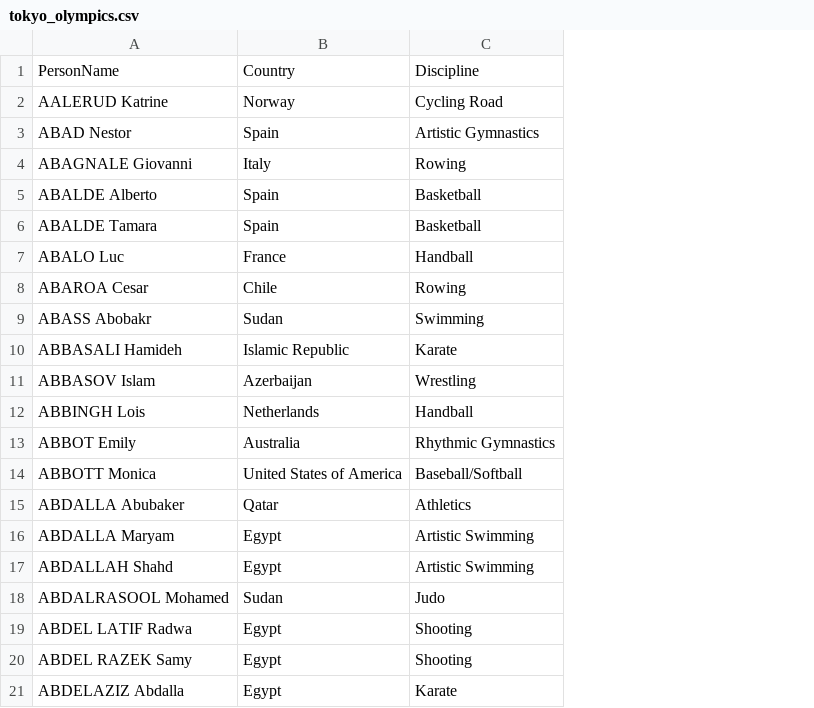
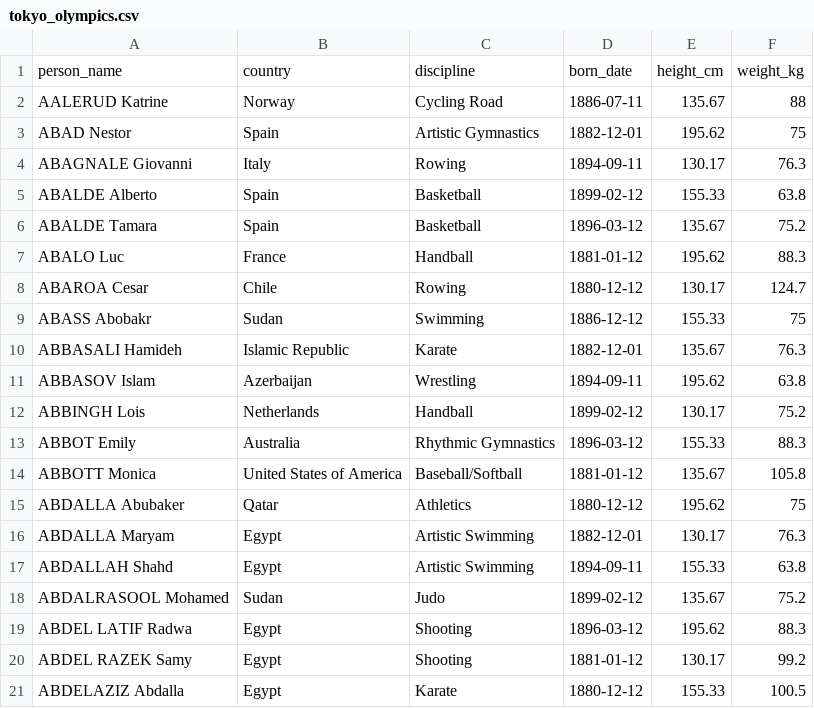
Before and after one commit to laitanawe/pandasds, a CSV file: workshops/data/tokyo_olympics.csv, drawn as a sheet; removed rows and columns are numbered as before the commit, all else as after; the diff names each change by its address in the sheet, - before the commit and + after, or states it on an @@ line.

Commit message:
Add files via upload

```diff
--- a/workshops/data/tokyo_olympics.csv
+++ b/workshops/data/tokyo_olympics.csv
+column D, rows 2-21: 1886-07-11 | 1882-12-01 | 1894-09-11 | 1899-02-12 | 1896-03-12 | 1881-01-12 | 1880-12-12 | 1886-12-12 | 1882-12-01 | 1894-09-11 | 1899-02-12 | 1896-03-12 | 1881-01-12 | 1880-12-12 | 1882-12-01 | 1894-09-11 | 1899-02-12 | 1896-03-12 | 1881-01-12 | 1880-12-12
+column E, rows 2-21: 135.67 | 195.62 | 130.17 | 155.33 | 135.67 | 195.62 | 130.17 | 155.33 | 135.67 | 195.62 | 130.17 | 155.33 | 135.67 | 195.62 | 130.17 | 155.33 | 135.67 | 195.62 | 130.17 | 155.33
+column F, rows 2-21: 88 | 75 | 76.3 | 63.8 | 75.2 | 88.3 | 124.7 | 75 | 76.3 | 63.8 | 75.2 | 88.3 | 105.8 | 75 | 76.3 | 63.8 | 75.2 | 88.3 | 99.2 | 100.5
-row 1: PersonName | Country | Discipline
+row 1: person_name | country | discipline | born_date | height_cm | weight_kg
```
